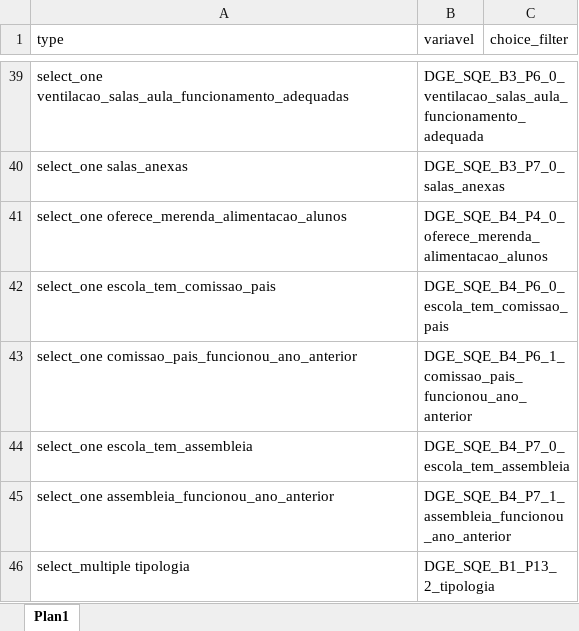
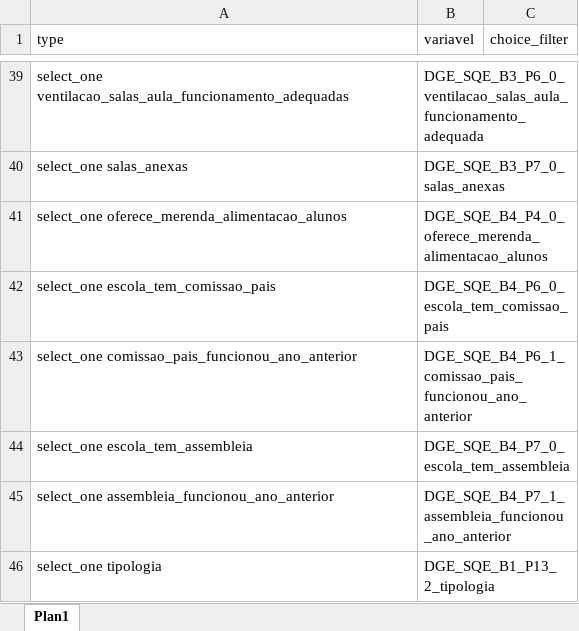
Before and after one commit to ivanydev/conversor-pat2, an Excel workbook: selects.xlsx, sheet Plan1, drawn as a sheet; only a part is shown, gaps mark what is left out; values as stored, in another font and other column widths than the file's, no borders; the diff names each change by its address in the sheet, - before the commit and + after, or states it on an @@ line.

```diff
--- a/selects.xlsx (sheet Plan1)
+++ b/selects.xlsx (sheet Plan1)
-A46 (type): select_multiple tipologia
+A46 (type): select_one tipologia
```
Also changed, not shown: Choices.xlsx, regex.xlsx.
